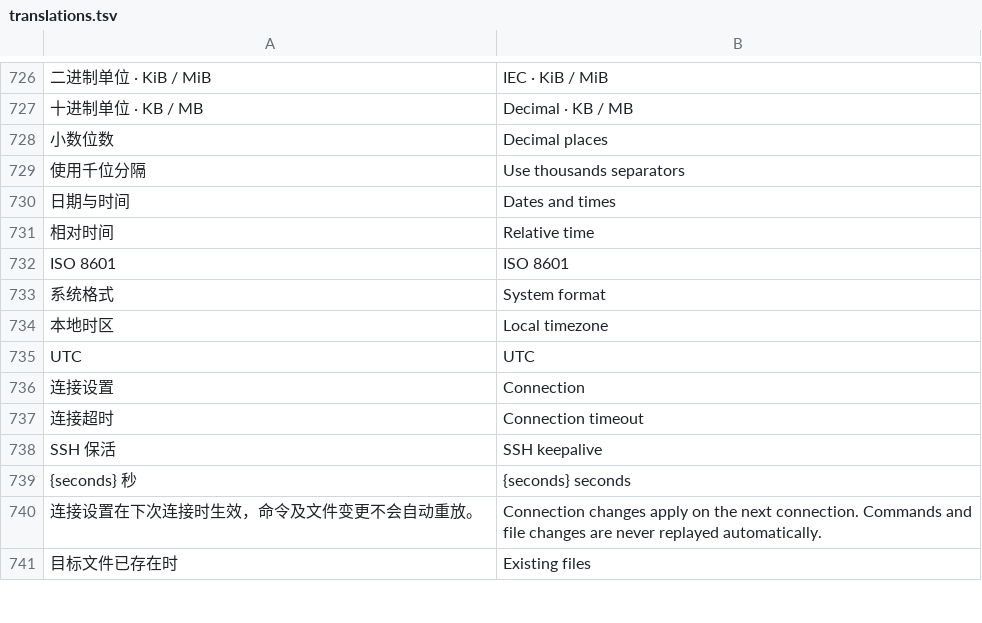
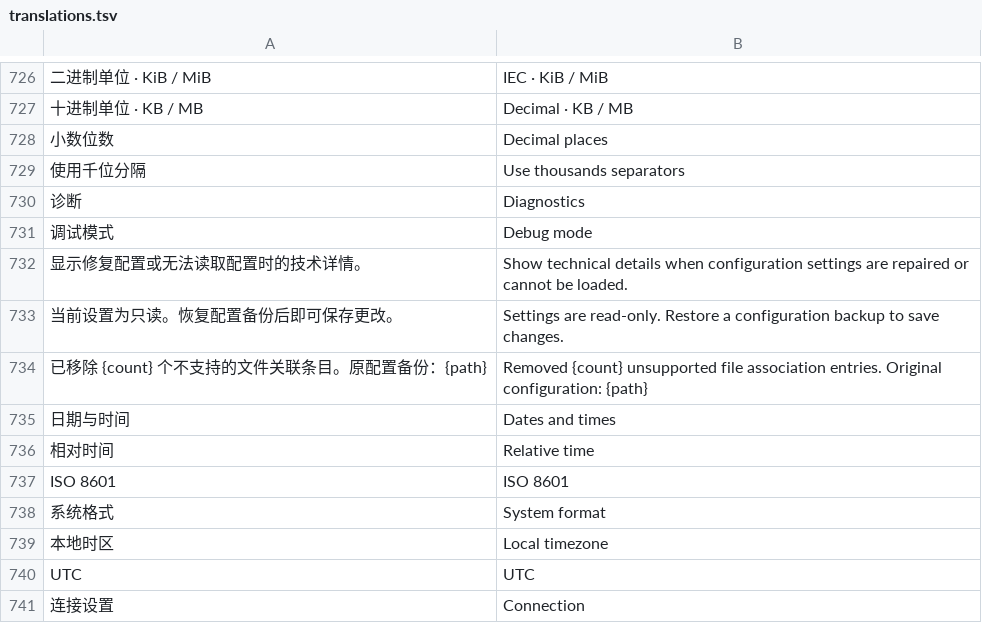
Before and after one commit to alan0x/arcnix, a TSV file: crates/arcnix/assets/translations.tsv, drawn as a sheet; only a part is shown, gaps mark what is left out; the shorter side is filled out with more unchanged rows; the diff names each change by its address in the sheet, - before the commit and + after, or states it on an @@ line.

Commit message:
Repair incompatible file associations and gate configuration diagnostics

```diff
--- a/crates/arcnix/assets/translations.tsv
+++ b/crates/arcnix/assets/translations.tsv
+row 730: 诊断 | Diagnostics
+row 731: 调试模式 | Debug mode
+row 732: 显示修复配置或无法读取配置时的技术详情。 | Show technical details when configuration settings are repaired or cannot be loaded.
+row 733: 当前设置为只读。恢复配置备份后即可保存更改。 | Settings are read-only. Restore a configuration backup to save changes.
+row 734: 已移除 {count} 个不支持的文件关联条目。原配置备份：{path} | Removed {count} unsupported file association entries. Original configuration: {path}
```
Also changed, not shown: 11 other files.
